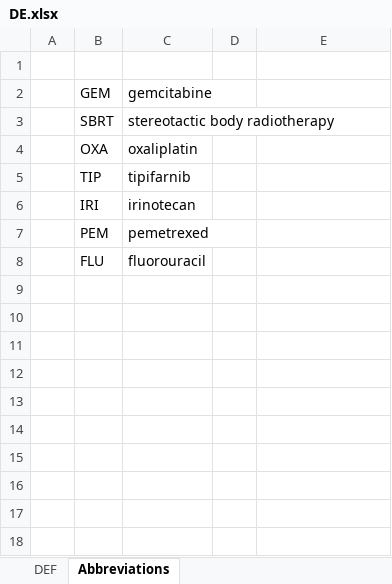
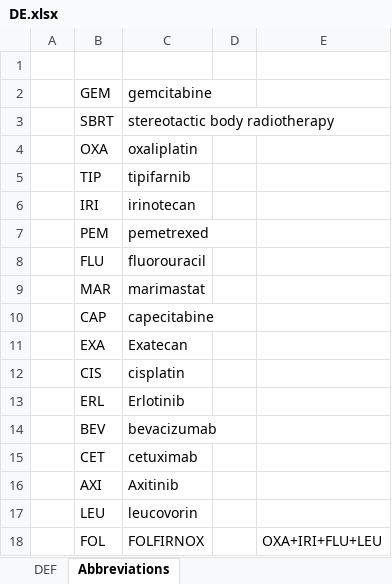
Before and after one commit to mattknowles314/PCNMA, an Excel workbook: Data/DE.xlsx, sheet Abbreviations, drawn as a sheet; values as stored, in another font and other column widths than the file's, no borders; charts and pictures not drawn; the diff names each change by its address in the sheet, - before the commit and + after, or states it on an @@ line.

```diff
--- a/Data/DE.xlsx (sheet Abbreviations)
+++ b/Data/DE.xlsx (sheet Abbreviations)
+row 9:  | MAR | marimastat
+row 10:  | CAP | capecitabine
+row 11:  | EXA | Exatecan
+row 12:  | CIS | cisplatin
+row 13:  | ERL | Erlotinib
+row 14:  | BEV | bevacizumab
+row 15:  | CET | cetuximab
+row 16:  | AXI | Axitinib
+row 17:  | LEU | leucovorin
+row 18:  | FOL | FOLFIRNOX |  | OXA+IRI+FLU+LEU
```
Also changed, not shown: sheet DEF, formulas that keep their value.
